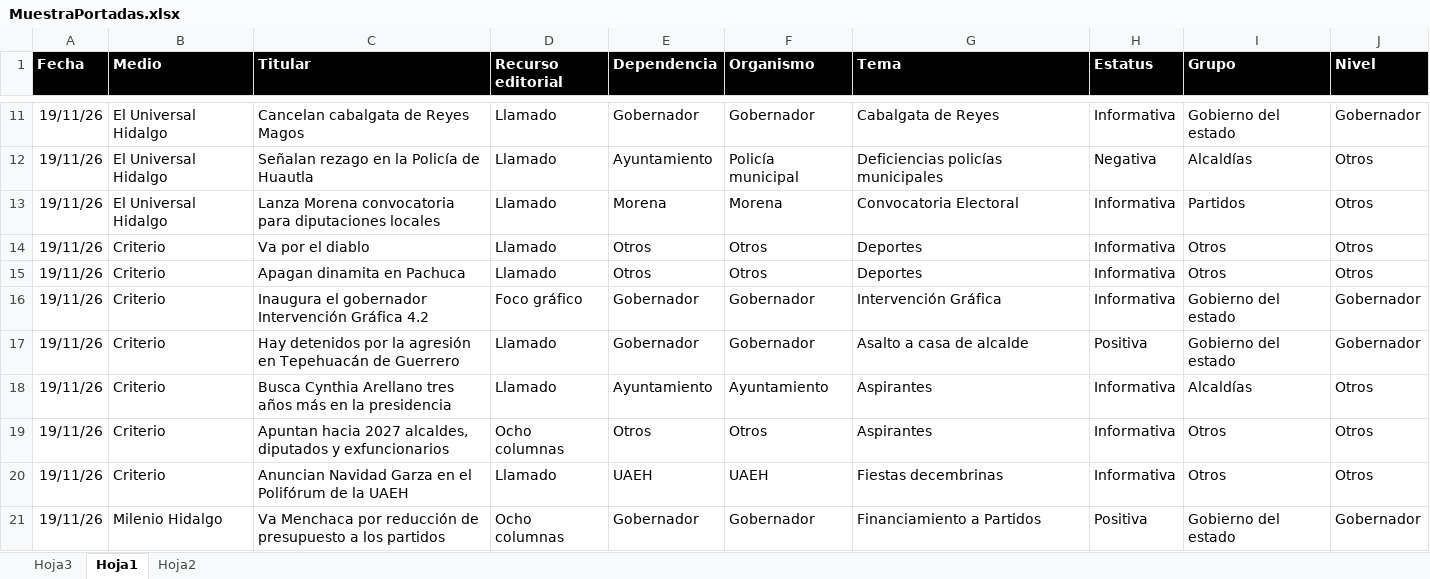
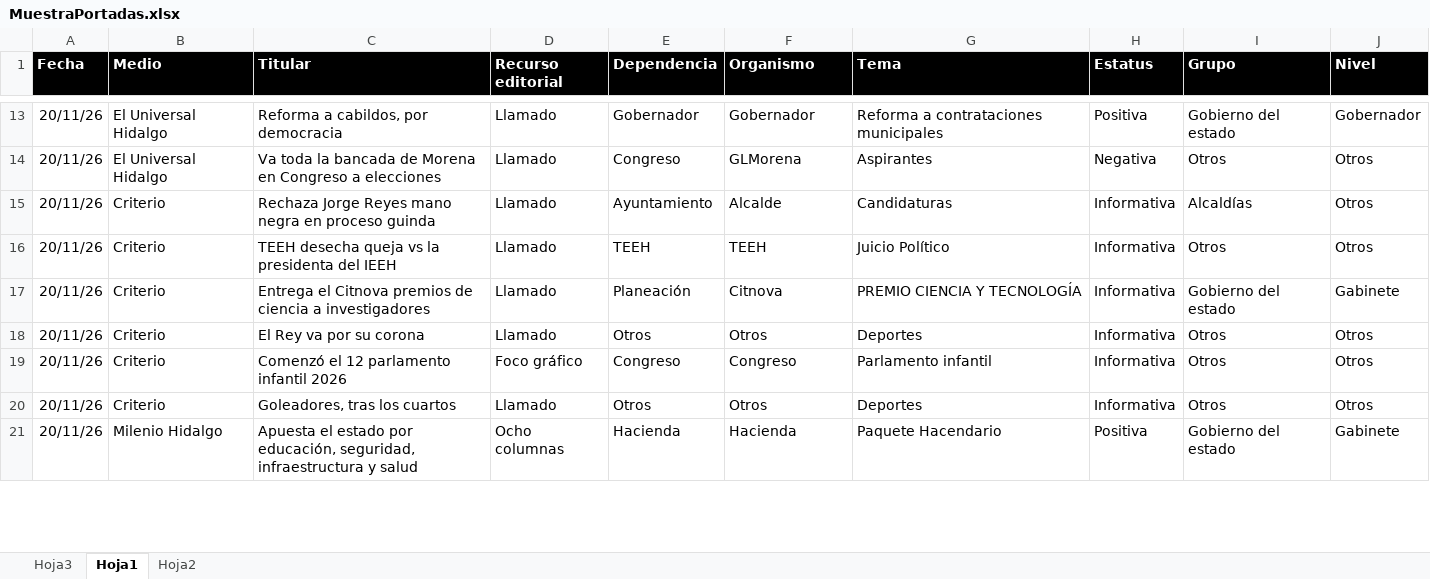
Before and after one commit to thelonious9/Reporteportadas, an Excel workbook: MuestraPortadas.xlsx, sheet Hoja1, drawn as a sheet; only a part is shown, gaps mark what is left out; values as stored, in another font and other column widths than the file's, no borders; conditional formats and table styles not drawn; removed rows and columns are numbered as before the commit, all else as after; the diff covers the shown part only; the diff names each change by its address in the sheet, - before the commit and + after, or states it on an @@ line.

Commit message:
Reporte portadas

```diff
--- a/MuestraPortadas.xlsx (sheet Hoja1)
+++ b/MuestraPortadas.xlsx (sheet Hoja1)
-A13 (Fecha): 19/11/26
+A13 (Fecha): 20/11/26
-C13 (Titular): Cancelan cabalgata de Reyes Magos
+C13 (Titular): Reforma a cabildos, por democracia
-G13 (Tema): Cabalgata de Reyes
+G13 (Tema): Reforma a contrataciones municipales
-H13 (Estatus): Informativa
+H13 (Estatus): Positiva
+row 14: 20/11/26 | El Universal Hidalgo | Va toda la bancada de Morena en Congreso a elecciones | Llamado | Congreso | GLMorena | Aspirantes | Negativa | Otros | Otros
-A15 (Fecha): 19/11/26
+A15 (Fecha): 20/11/26
-B15 (Medio): El Universal Hidalgo
+B15 (Medio): Criterio
-C15 (Titular): Señalan rezago en la Policía de Huautla
+C15 (Titular): Rechaza Jorge Reyes mano negra en proceso guinda
-F15 (Organismo): Policía municipal
+F15 (Organismo): Alcalde
-G15 (Tema): Deficiencias policías municipales
+G15 (Tema): Candidaturas
-H15 (Estatus): Negativa
+H15 (Estatus): Informativa
-row 13: 19/11/26 | El Universal Hidalgo | Lanza Morena convocatoria para diputaciones locales | Llamado | Morena | Morena | Convocatoria Electoral | Informativa | Partidos | Otros
+row 16: 20/11/26 | Criterio | TEEH desecha queja vs la presidenta del IEEH | Llamado | TEEH | TEEH | Juicio Político | Informativa | Otros | Otros
+row 17: 20/11/26 | Criterio | Entrega el Citnova premios de ciencia a investigadores | Llamado | Planeación | Citnova | PREMIO CIENCIA Y TECNOLOGÍA | Informativa | Gobierno del estado | Gabinete
-A18 (Fecha): 19/11/26
+A18 (Fecha): 20/11/26
-C18 (Titular): Va por el diablo
+C18 (Titular): El Rey va por su corona
+row 19: 20/11/26 | Criterio | Comenzó el 12 parlamento infantil 2026 | Foco gráfico | Congreso | Congreso | Parlamento infantil | Informativa | Otros | Otros
-A20 (Fecha): 19/11/26
+A20 (Fecha): 20/11/26
-C20 (Titular): Apagan dinamita en Pachuca
+C20 (Titular): Goleadores, tras los cuartos
-row 16: 19/11/26 | Criterio | Inaugura el gobernador Intervención Gráfica 4.2 | Foco gráfico | Gobernador | Gobernador | Intervención Gráfica | Informativa | Gobierno del estado | Gobernador
-row 17: 19/11/26 | Criterio | Hay detenidos por la agresión en Tepehuacán de Guerrero | Llamado | Gobernador | Gobernador | Asalto a casa de alcalde | Positiva | Gobierno del estado | Gobernador
-row 18: 19/11/26 | Criterio | Busca Cynthia Arellano tres años más en la presidencia | Llamado | Ayuntamiento | Ayuntamiento | Aspirantes | Informativa | Alcaldías | Otros
-row 19: 19/11/26 | Criterio | Apuntan hacia 2027 alcaldes, diputados y exfuncionarios | Ocho columnas | Otros | Otros | Aspirantes | Informativa | Otros | Otros
-row 20: 19/11/26 | Criterio | Anuncian Navidad Garza en el Polifórum de la UAEH | Llamado | UAEH | UAEH | Fiestas decembrinas | Informativa | Otros | Otros
-A21 (Fecha): 19/11/26
+A21 (Fecha): 20/11/26
-C21 (Titular): Va Menchaca por reducción de presupuesto a los partidos
+C21 (Titular): Apuesta el estado por educación, seguridad, infraestructura y salud
-E21 (Dependencia): Gobernador
+E21 (Dependencia): Hacienda
-F21 (Organismo): Gobernador
+F21 (Organismo): Hacienda
-G21 (Tema): Financiamiento a Partidos
+G21 (Tema): Paquete Hacendario
-J21 (Nivel): Gobernador
+J21 (Nivel): Gabinete
```
Also changed, not shown: 29 added rows, 18 removed rows and 112 edited cells elsewhere in this sheet, 1 other file.
